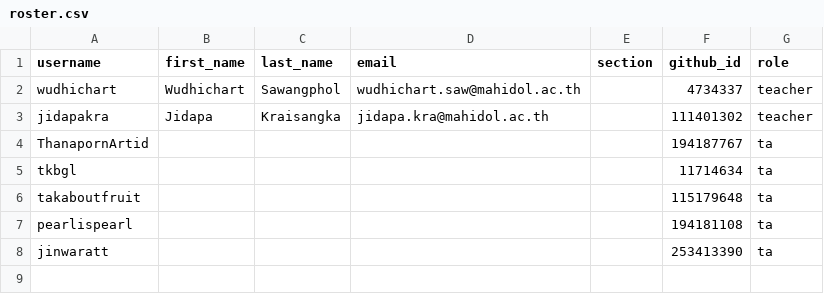
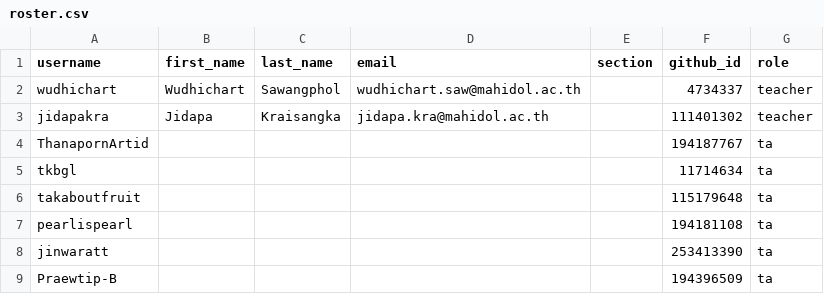
Before and after one commit to MUICT-Class/classroom50, a CSV file: 691-itds242/roster.csv, drawn as a sheet.

Commit message:
[Classroom 50] Sync 1 member into roster: 691-itds242

```diff
--- a/691-itds242/roster.csv
+++ b/691-itds242/roster.csv
@@ -8 +8,2 @@ pearlispearl,,,,,194181108,ta
 jinwaratt,,,,,253413390,ta
+Praewtip-B,,,,,194396509,ta
```
